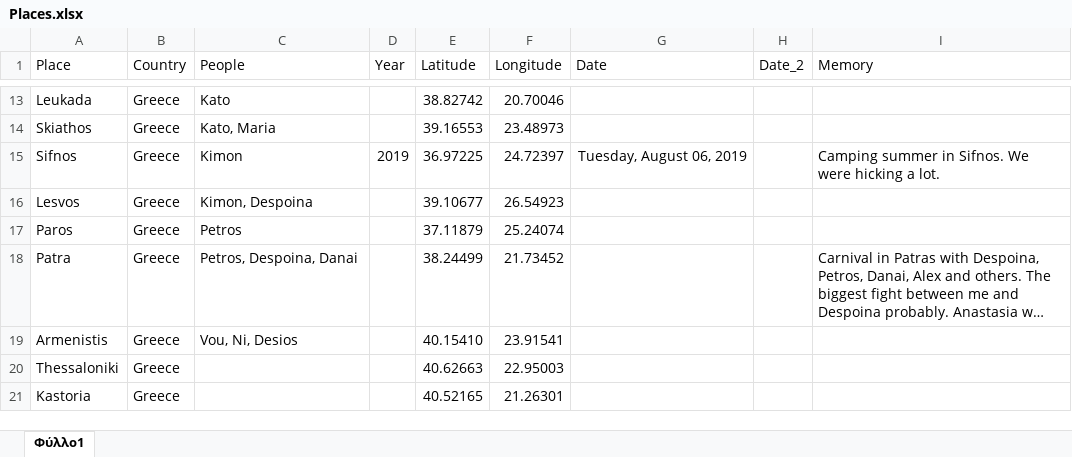
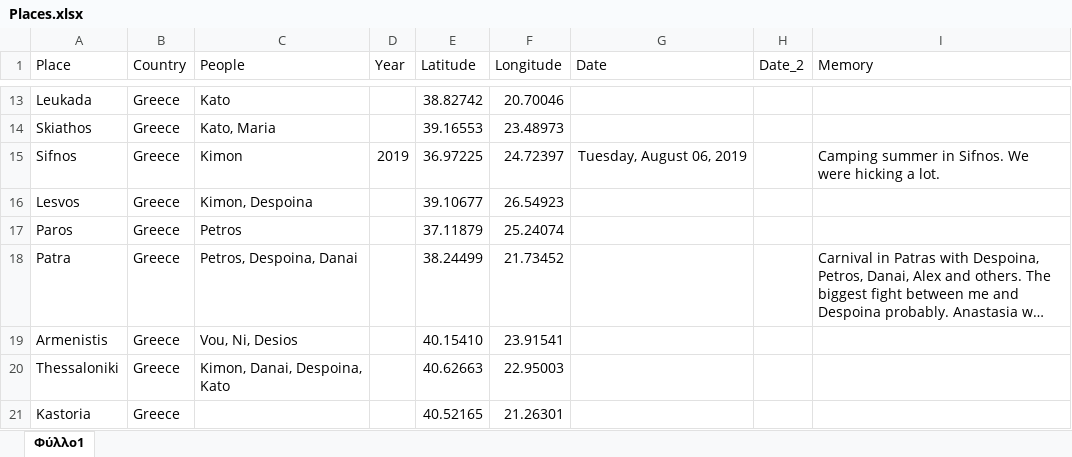
Before and after one commit to G-Kazantzidis/Places, an Excel workbook: Places.xlsx, sheet Φύλλο1, drawn as a sheet; only a part is shown, gaps mark what is left out; long unchanged cells end in …; values as stored, in another font and other column widths than the file's, no borders; the diff covers the shown part only; the diff names each change by its address in the sheet, - before the commit and + after, or states it on an @@ line.

```diff
--- a/Places.xlsx (sheet Φύλλο1)
+++ b/Places.xlsx (sheet Φύλλο1)
-C20 (People): (empty)
+C20 (People): Kimon, Danai, Despoina, Kato
```
Also changed, not shown: 1 added row and 3 edited cells elsewhere in this sheet, 2 other files.
